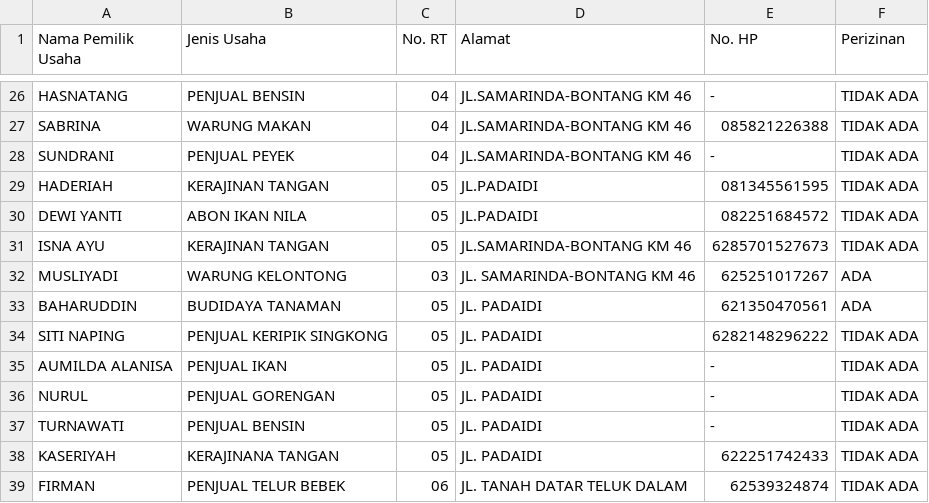
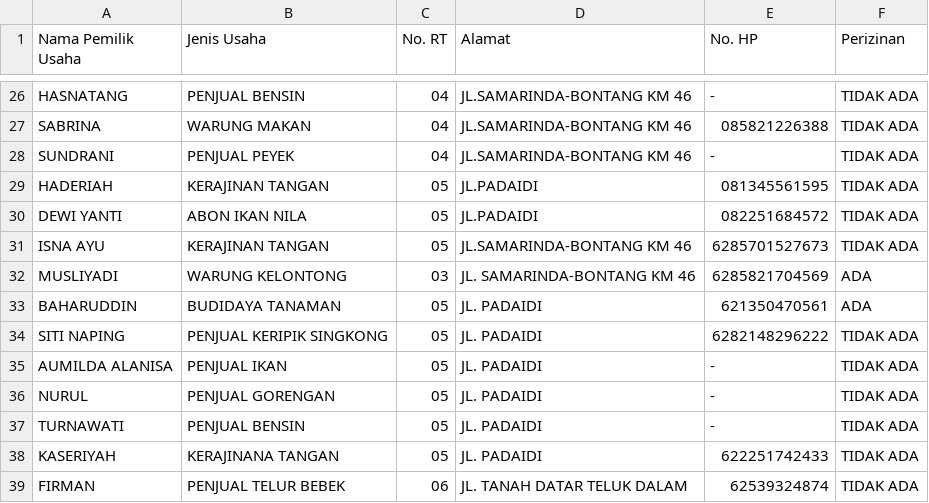
Before and after one commit to mhnbl/Katalog-Digital-Badak-Mekar, a CSV file: UMKM Desa Badak Mekar.csv, drawn as a sheet; only a part is shown, gaps mark what is left out.

Commit message:
Update data UMKM

```diff
--- a/UMKM Desa Badak Mekar.csv
+++ b/UMKM Desa Badak Mekar.csv
@@ -31,3 +31,3 @@ DEWI YANTI,ABON IKAN NILA,05,JL.PADAIDI,082251684572,TIDAK ADA
 ISNA AYU,KERAJINAN TANGAN,05,JL.SAMARINDA-BONTANG KM 46,6285701527673,TIDAK ADA
-MUSLIYADI,WARUNG KELONTONG,03,JL. SAMARINDA-BONTANG KM 46,625251017267,ADA
+MUSLIYADI,WARUNG KELONTONG,03,JL. SAMARINDA-BONTANG KM 46,6285821704569,ADA
 BAHARUDDIN,BUDIDAYA TANAMAN,05,JL. PADAIDI,621350470561,ADA
```
